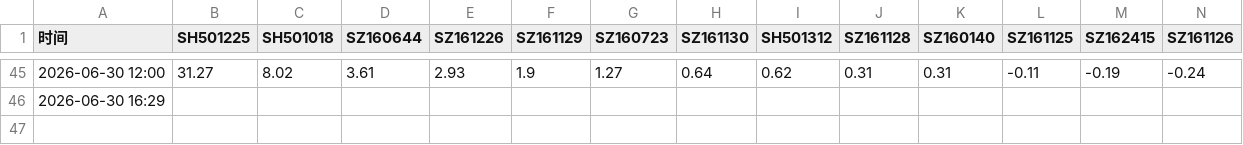
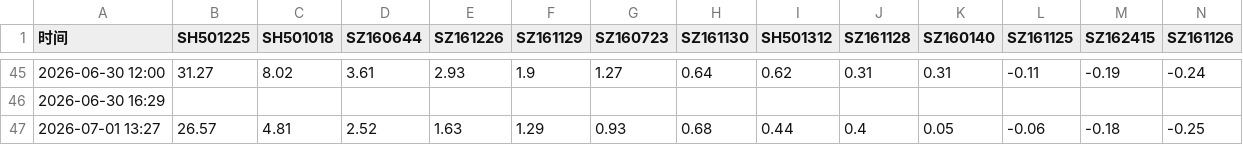
Before and after one commit to xiaomao460/Private, a CSV file: history.csv, drawn as a sheet; only a part is shown, gaps mark what is left out; rows hold the shown columns only; the diff names each change by its address in the sheet, - before the commit and + after, or states it on an @@ line.

```diff
--- a/history.csv
+++ b/history.csv
+row 47: 2026-07-01 13:27 | 26.57 | 4.81 | 2.52 | 1.63 | 1.29 | 0.93 | 0.68 | 0.44 | 0.4 | 0.05 | -0.06 | -0.18 | -0.25
```
